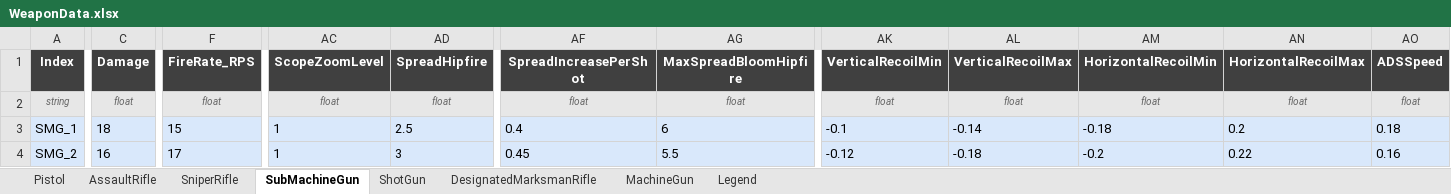
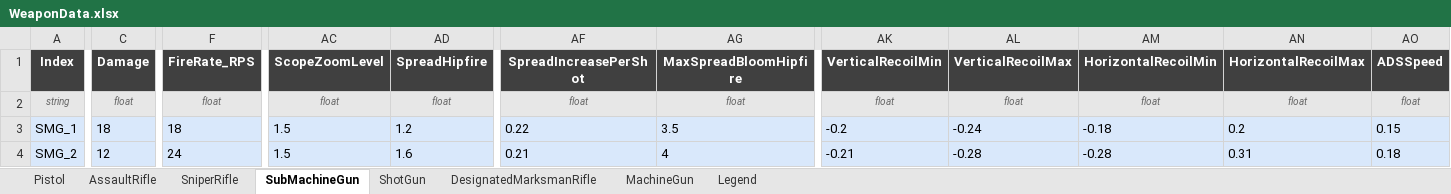
Before and after one commit to DevKddr/ProjectRWW, an Excel workbook: Content/Data/weapons/WeaponData.xlsx, sheet SubMachineGun, drawn as a sheet; only a part is shown, gaps mark what is left out; values as stored, in another font and other column widths than the file's, no borders; charts and pictures not drawn; the diff names each change by its address in the sheet, - before the commit and + after, or states it on an @@ line.

```diff
--- a/Content/Data/weapons/WeaponData.xlsx (sheet SubMachineGun)
+++ b/Content/Data/weapons/WeaponData.xlsx (sheet SubMachineGun)
-F3 (FireRate_RPS): 15
+F3 (FireRate_RPS): 18
-AC3:AC4 (ScopeZoomLevel): 1
+AC3:AC4 (ScopeZoomLevel): 1.5
-AD3 (SpreadHipfire): 2.5
+AD3 (SpreadHipfire): 1.2
-AF3 (SpreadIncreasePerShot): 0.4
+AF3 (SpreadIncreasePerShot): 0.22
-AG3 (MaxSpreadBloomHipfire): 6
+AG3 (MaxSpreadBloomHipfire): 3.5
-AK3 (VerticalRecoilMin): -0.1
+AK3 (VerticalRecoilMin): -0.2
-AL3 (VerticalRecoilMax): -0.14
+AL3 (VerticalRecoilMax): -0.24
-AO3 (ADSSpeed): 0.18
+AO3 (ADSSpeed): 0.15
-C4 (Damage): 16
+C4 (Damage): 12
-F4 (FireRate_RPS): 17
+F4 (FireRate_RPS): 24
-AD4 (SpreadHipfire): 3
+AD4 (SpreadHipfire): 1.6
-AF4 (SpreadIncreasePerShot): 0.45
+AF4 (SpreadIncreasePerShot): 0.21
-AG4 (MaxSpreadBloomHipfire): 5.5
+AG4 (MaxSpreadBloomHipfire): 4
-AK4 (VerticalRecoilMin): -0.12
+AK4 (VerticalRecoilMin): -0.21
-AL4 (VerticalRecoilMax): -0.18
+AL4 (VerticalRecoilMax): -0.28
-AM4 (HorizontalRecoilMin): -0.2
+AM4 (HorizontalRecoilMin): -0.28
-AN4 (HorizontalRecoilMax): 0.22
+AN4 (HorizontalRecoilMax): 0.31
-AO4 (ADSSpeed): 0.16
+AO4 (ADSSpeed): 0.18
```
Also changed, not shown: sheet Pistol, sheet MachineGun, sheet AssaultRifle, sheet DesignatedMarksmanRifle, sheet SniperRifle, 2 other files.
